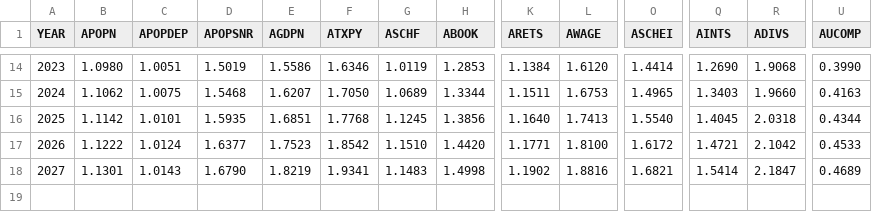
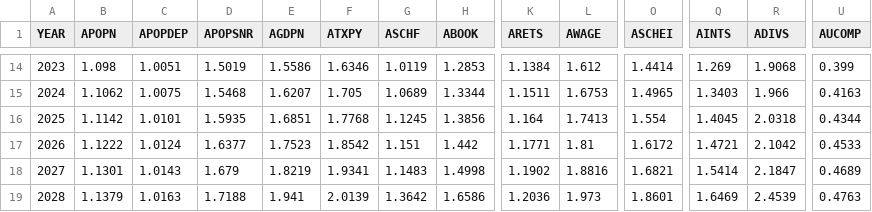
Before and after one commit to PSLmodels/taxdata, a CSV file: puf_stage1/Stage_I_factors.csv, drawn as a sheet; only a part is shown, gaps mark what is left out; rows hold the shown columns only; the diff covers the shown part only; the diff names each change by its address in the sheet, - before the commit and + after, or states it on an @@ line.

```diff
--- a/puf_stage1/Stage_I_factors.csv
+++ b/puf_stage1/Stage_I_factors.csv
-B14 (APOPN): 1.0980
+B14 (APOPN): 1.098
-L14 (AWAGE): 1.6120
+L14 (AWAGE): 1.612
-Q14 (AINTS): 1.2690
+Q14 (AINTS): 1.269
-U14 (AUCOMP): 0.3990
+U14 (AUCOMP): 0.399
-F15 (ATXPY): 1.7050
+F15 (ATXPY): 1.705
-R15 (ADIVS): 1.9660
+R15 (ADIVS): 1.966
-K16 (ARETS): 1.1640
+K16 (ARETS): 1.164
-O16 (ASCHEI): 1.5540
+O16 (ASCHEI): 1.554
-G17 (ASCHF): 1.1510
+G17 (ASCHF): 1.151
-H17 (ABOOK): 1.4420
+H17 (ABOOK): 1.442
-L17 (AWAGE): 1.8100
+L17 (AWAGE): 1.81
-D18 (APOPSNR): 1.6790
+D18 (APOPSNR): 1.679
+row 19: 2028 | 1.1379 | 1.0163 | 1.7188 | 1.941 | 2.0139 | 1.3642 | 1.6586 | 1.2036 | 1.973 | 1.8601 | 1.6469 | 2.4539 | 0.4763
```
Also changed, not shown: 1 added row, 1 removed row and 29 edited cells elsewhere in this file, cps_stage1/stage_2_targets.csv, puf_stage1/CBO_baseline.csv, 12 other files.
